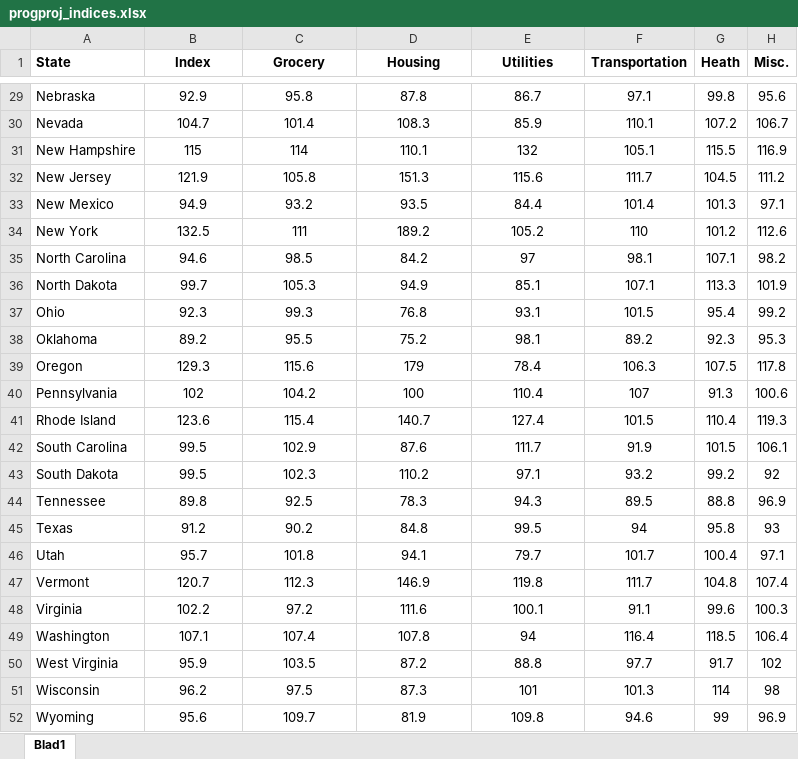
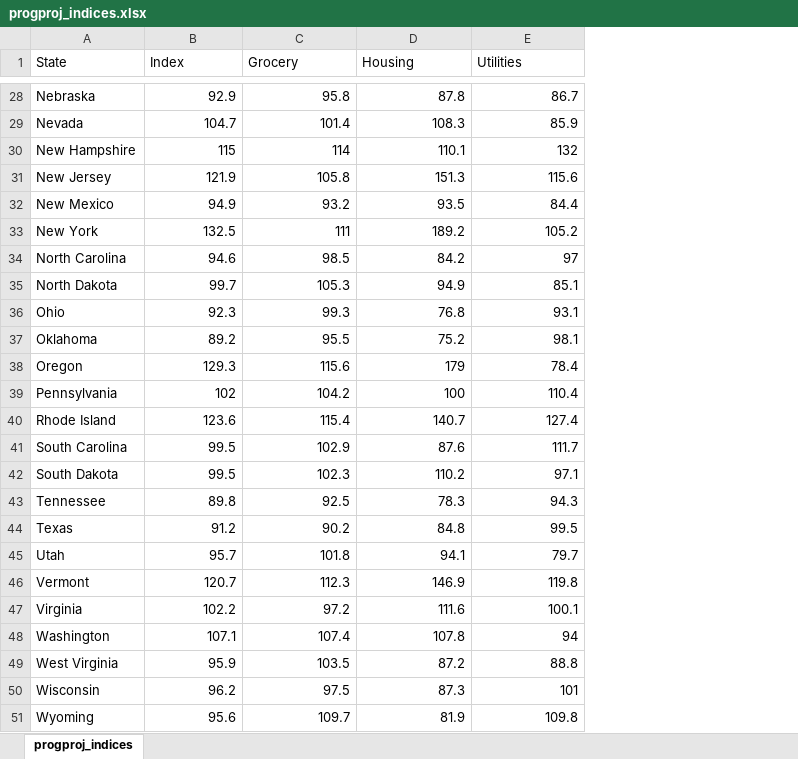
Before and after one commit to 11014067/Project, an Excel workbook: data/progproj_indices.xlsx, sheet progproj_indices, drawn as a sheet; only a part is shown, gaps mark what is left out; values as stored, in another font and other column widths than the file's, no borders; removed rows and columns are numbered as before the commit, all else as after; the diff covers the shown part only; the diff names each change by its address in the sheet, - before the commit and + after, or states it on an @@ line.

```diff
--- a/data/progproj_indices.xlsx (sheet progproj_indices)
+++ b/data/progproj_indices.xlsx (sheet progproj_indices)
-sheet tab: Blad1
+sheet tab: progproj_indices
-column F (Transportation), rows 29-52: 97.1 | 110.1 | 105.1 | 111.7 | 101.4 | 110 | 98.1 | 107.1 | 101.5 | 89.2 | 106.3 | 107 | 101.5 | 91.9 | 93.2 | 89.5 | 94 | 101.7 | 111.7 | 91.1 | 116.4 | 97.7 | 101.3 | 94.6
-column G (Heath), rows 29-52: 99.8 | 107.2 | 115.5 | 104.5 | 101.3 | 101.2 | 107.1 | 113.3 | 95.4 | 92.3 | 107.5 | 91.3 | 110.4 | 101.5 | 99.2 | 88.8 | 95.8 | 100.4 | 104.8 | 99.6 | 118.5 | 91.7 | 114 | 99
-column H (Misc.), rows 29-52: 95.6 | 106.7 | 116.9 | 111.2 | 97.1 | 112.6 | 98.2 | 101.9 | 99.2 | 95.3 | 117.8 | 100.6 | 119.3 | 106.1 | 92 | 96.9 | 93 | 97.1 | 107.4 | 100.3 | 106.4 | 102 | 98 | 96.9
-A1:E1 bold: on
+A1:E1 bold: off
-B1:E1 alignment: center
+B1:E1 alignment: left
-B28:E51 alignment: center
+B28:E51 alignment: right
```
Also changed, not shown: 1 removed row and cell formats elsewhere in this sheet, data/progproj_population.xlsx, 8 other files.
